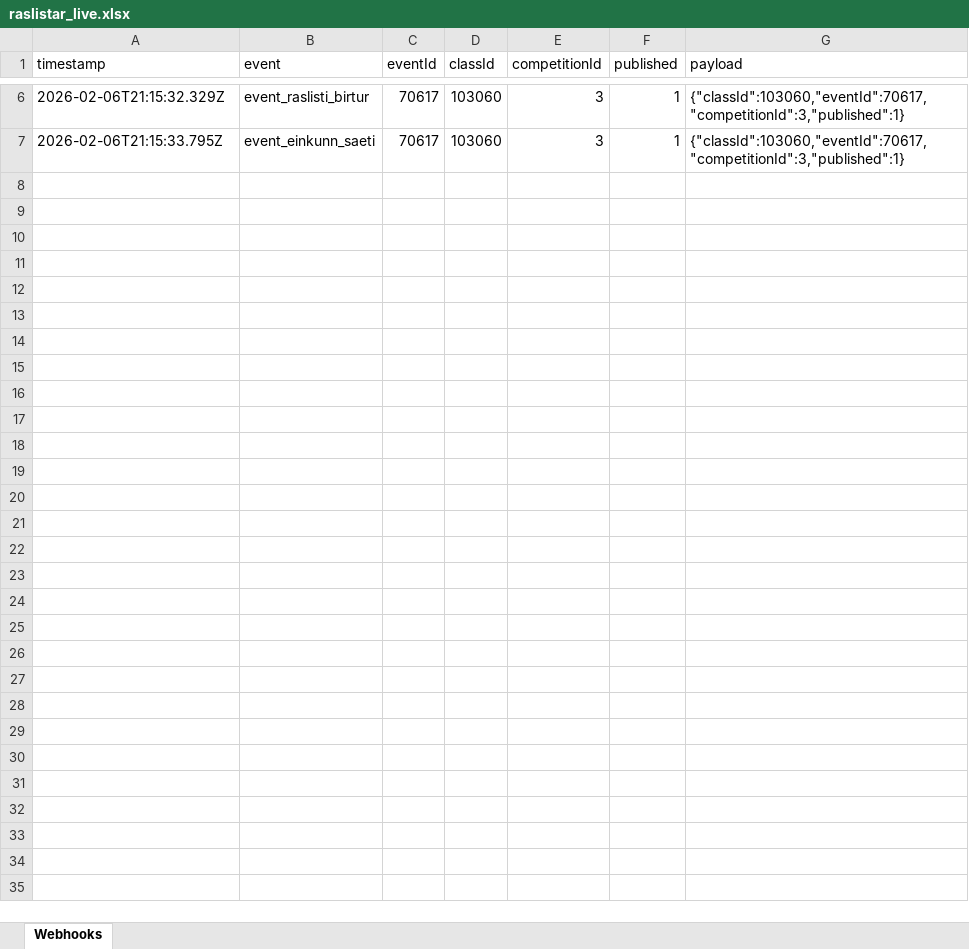
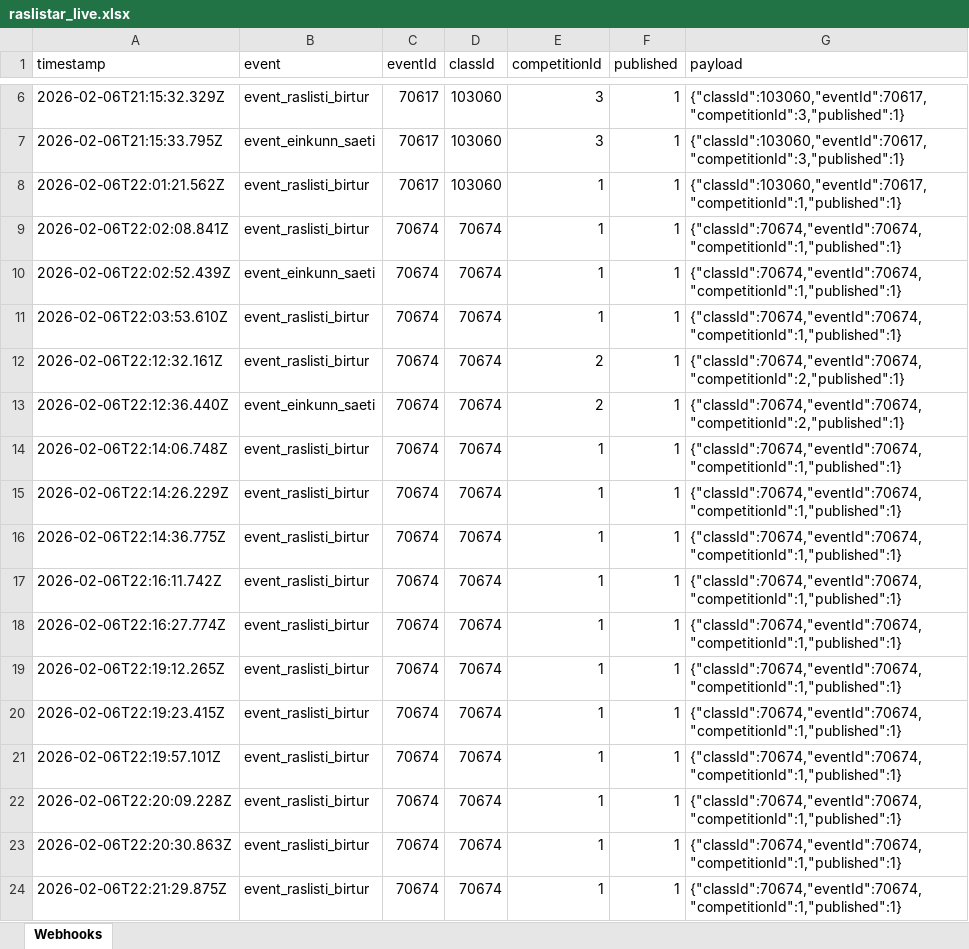
Before and after one commit to Joningvars/sportfengur-webhooks, an Excel workbook: data/raslistar_live.xlsx, sheet Webhooks, drawn as a sheet; only a part is shown, gaps mark what is left out; values as stored, in another font and other column widths than the file's, no borders; the diff names each change by its address in the sheet, - before the commit and + after, or states it on an @@ line.

Commit message:
Enhance Excel handling by introducing a new function to retrieve header information from a specified row, ensuring accurate data management. Rework the updateStartingListSheet function to recreate worksheets to prevent duplicate rows and streamline header processing. Update binary Excel file.

```diff
--- a/data/raslistar_live.xlsx (sheet Webhooks)
+++ b/data/raslistar_live.xlsx (sheet Webhooks)
+row 8: 2026-02-06T22:01:21.562Z | event_raslisti_birtur | 70617 | 103060 | 1 | 1 | {"classId":103060,"eventId":70617,"competitionId":1,"published":1}
+row 9: 2026-02-06T22:02:08.841Z | event_raslisti_birtur | 70674 | 70674 | 1 | 1 | {"classId":70674,"eventId":70674,"competitionId":1,"published":1}
+row 10: 2026-02-06T22:02:52.439Z | event_einkunn_saeti | 70674 | 70674 | 1 | 1 | {"classId":70674,"eventId":70674,"competitionId":1,"published":1}
+row 11: 2026-02-06T22:03:53.610Z | event_raslisti_birtur | 70674 | 70674 | 1 | 1 | {"classId":70674,"eventId":70674,"competitionId":1,"published":1}
+row 12: 2026-02-06T22:12:32.161Z | event_raslisti_birtur | 70674 | 70674 | 2 | 1 | {"classId":70674,"eventId":70674,"competitionId":2,"published":1}
+row 13: 2026-02-06T22:12:36.440Z | event_einkunn_saeti | 70674 | 70674 | 2 | 1 | {"classId":70674,"eventId":70674,"competitionId":2,"published":1}
+row 14: 2026-02-06T22:14:06.748Z | event_raslisti_birtur | 70674 | 70674 | 1 | 1 | {"classId":70674,"eventId":70674,"competitionId":1,"published":1}
+row 15: 2026-02-06T22:14:26.229Z | event_raslisti_birtur | 70674 | 70674 | 1 | 1 | {"classId":70674,"eventId":70674,"competitionId":1,"published":1}
+row 16: 2026-02-06T22:14:36.775Z | event_raslisti_birtur | 70674 | 70674 | 1 | 1 | {"classId":70674,"eventId":70674,"competitionId":1,"published":1}
+row 17: 2026-02-06T22:16:11.742Z | event_raslisti_birtur | 70674 | 70674 | 1 | 1 | {"classId":70674,"eventId":70674,"competitionId":1,"published":1}
+row 18: 2026-02-06T22:16:27.774Z | event_raslisti_birtur | 70674 | 70674 | 1 | 1 | {"classId":70674,"eventId":70674,"competitionId":1,"published":1}
+row 19: 2026-02-06T22:19:12.265Z | event_raslisti_birtur | 70674 | 70674 | 1 | 1 | {"classId":70674,"eventId":70674,"competitionId":1,"published":1}
+row 20: 2026-02-06T22:19:23.415Z | event_raslisti_birtur | 70674 | 70674 | 1 | 1 | {"classId":70674,"eventId":70674,"competitionId":1,"published":1}
+row 21: 2026-02-06T22:19:57.101Z | event_raslisti_birtur | 70674 | 70674 | 1 | 1 | {"classId":70674,"eventId":70674,"competitionId":1,"published":1}
+row 22: 2026-02-06T22:20:09.228Z | event_raslisti_birtur | 70674 | 70674 | 1 | 1 | {"classId":70674,"eventId":70674,"competitionId":1,"published":1}
+row 23: 2026-02-06T22:20:30.863Z | event_raslisti_birtur | 70674 | 70674 | 1 | 1 | {"classId":70674,"eventId":70674,"competitionId":1,"published":1}
+row 24: 2026-02-06T22:21:29.875Z | event_raslisti_birtur | 70674 | 70674 | 1 | 1 | {"classId":70674,"eventId":70674,"competitionId":1,"published":1}
```
Also changed, not shown: 1 other file.
